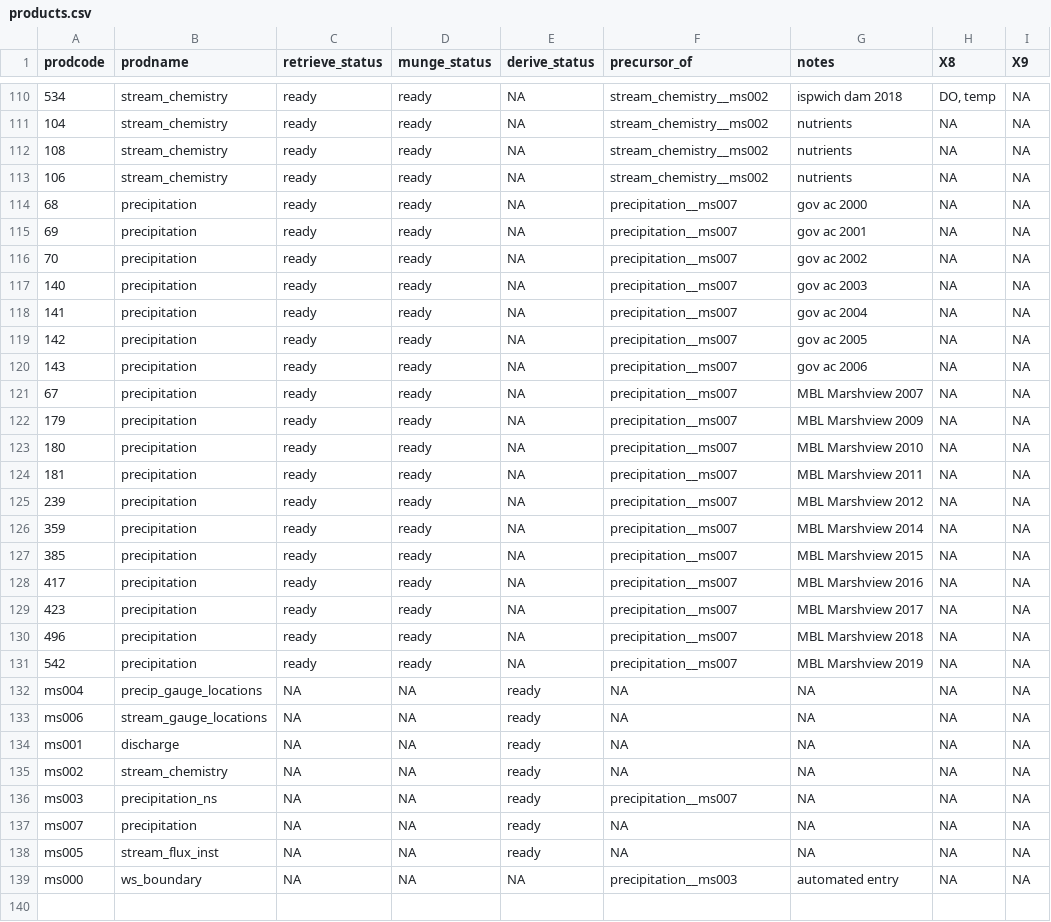
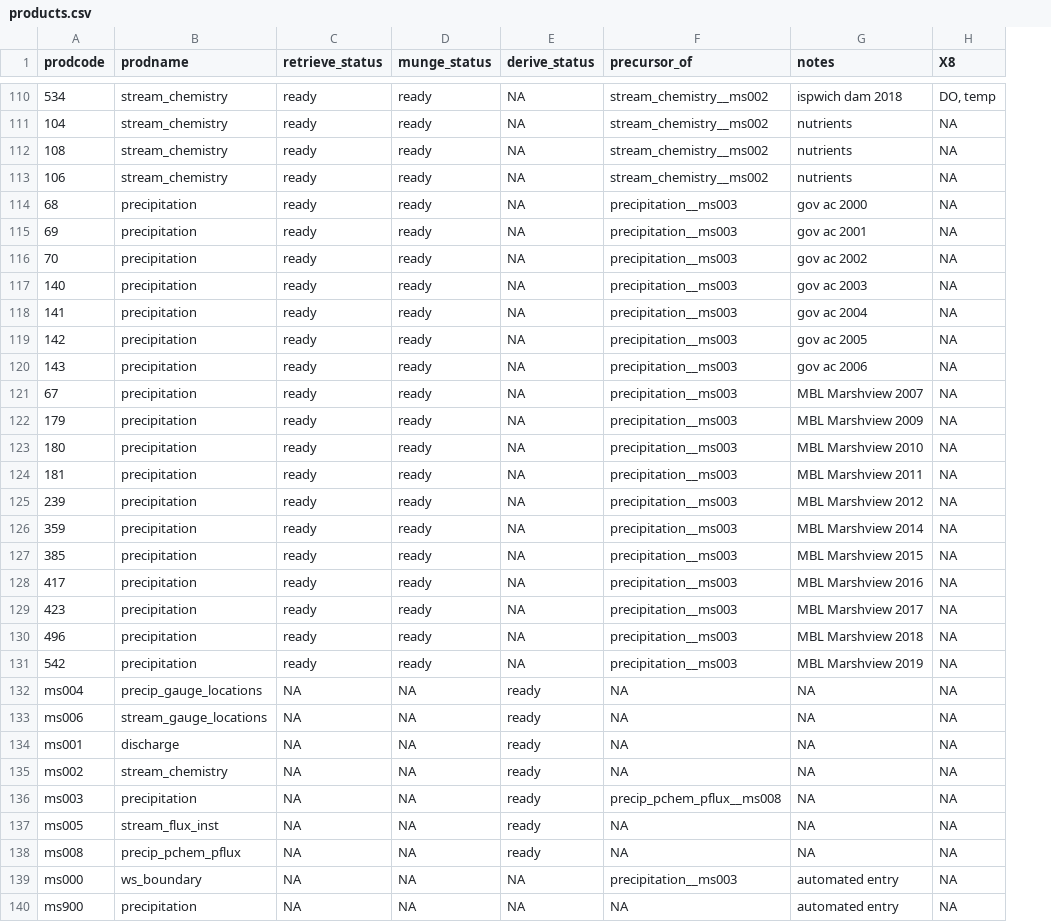
Before and after one commit to MacroSHEDS/data_processing, a CSV file: src/lter/plum/products.csv, drawn as a sheet; only a part is shown, gaps mark what is left out; removed rows and columns are numbered as before the commit, all else as after; the diff names each change by its address in the sheet, - before the commit and + after, or states it on an @@ line.

Commit message:
derive up to date (new idw, etc) for all domains; issues with cow, luq, mcm

```diff
--- a/src/lter/plum/products.csv
+++ b/src/lter/plum/products.csv
-column I (X9), rows 110-136: all NA; rows 138-139: NA | NA
-F114:F131 (precursor_of): precipitation__ms007
+F114:F131 (precursor_of): precipitation__ms003
-B136 (prodname): precipitation_ns
+B136 (prodname): precipitation
-F136 (precursor_of): precipitation__ms007
+F136 (precursor_of): precip_pchem_pflux__ms008
-row 137: ms007 | precipitation | NA | NA | ready | NA | NA | NA | NA
+row 138: ms008 | precip_pchem_pflux | NA | NA | ready | NA | NA | NA
+row 140: ms900 | precipitation | NA | NA | NA | NA | automated entry | NA
```
Also changed, not shown: src/lter/bonanza/products.csv, src/lter/coweeta/products.csv, 23 other files.
